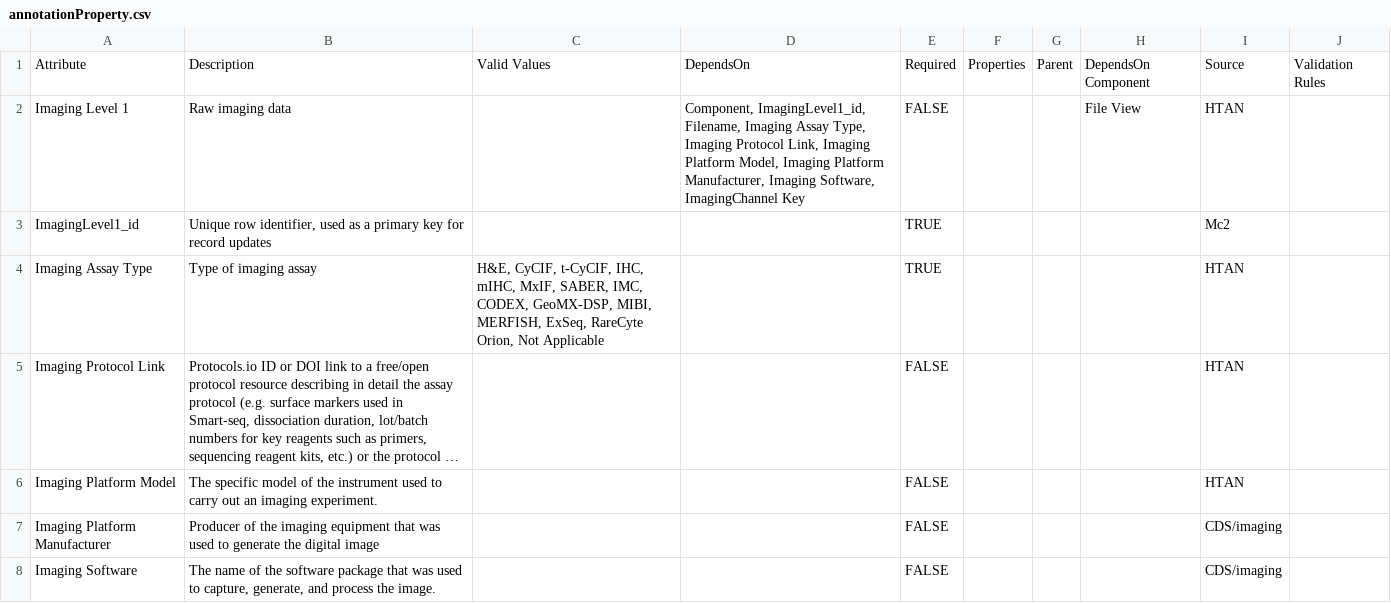
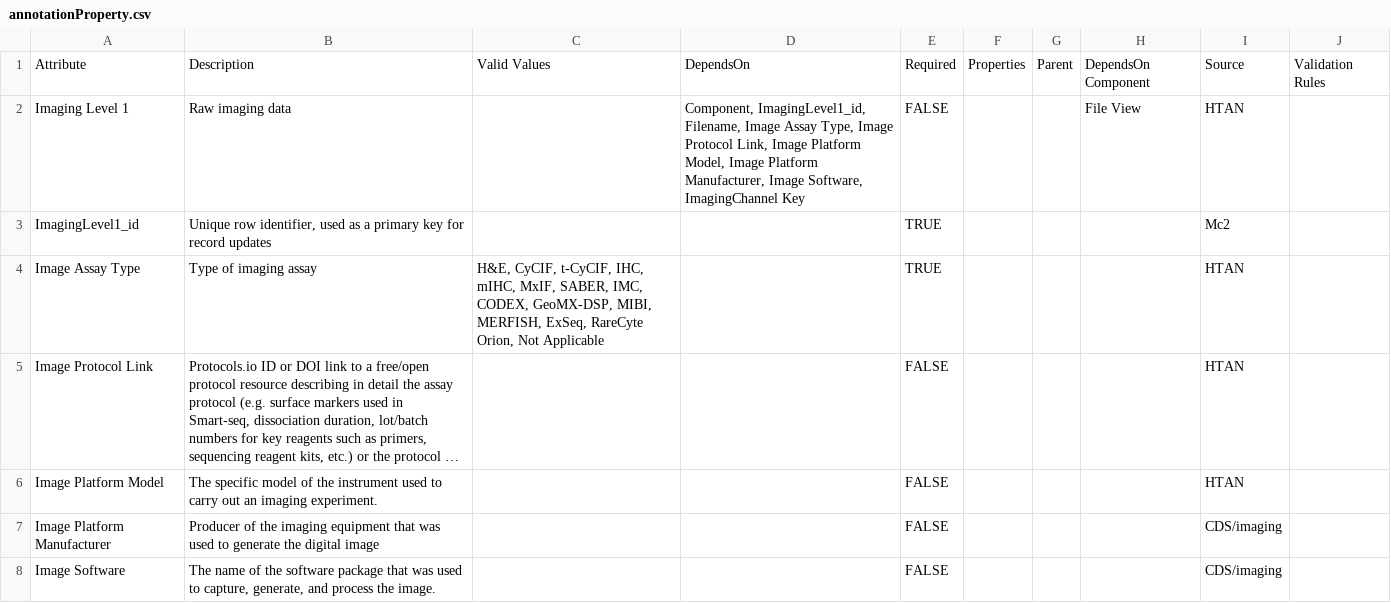
Before and after one commit to mc2-center/data-models, a CSV file: modules/imagingLevel1/annotationProperty.csv, drawn as a sheet; long unchanged cells end in …; the diff names each change by its address in the sheet, - before the commit and + after, or states it on an @@ line.

Commit message:
Add Imaging Level 1 attributes and schema

```diff
--- a/modules/imagingLevel1/annotationProperty.csv
+++ b/modules/imagingLevel1/annotationProperty.csv
-D2: …ImagingLevel1_id, Filename, Imaging Assay Type, Imaging Protocol Link, Imaging Platform Model, Imaging Platform Manufacturer, Imaging Software, ImagingChannel…
+D2: …ImagingLevel1_id, Filename, Image Assay Type, Image Protocol Link, Image Platform Model, Image Platform Manufacturer, Image Software, ImagingChannel…
-A4: Imaging Assay Type
+A4: Image Assay Type
-A5: Imaging Protocol Link
+A5: Image Protocol Link
-A6: Imaging Platform Model
+A6: Image Platform Model
-A7: Imaging Platform Manufacturer
+A7: Image Platform Manufacturer
-A8: Imaging Software
+A8: Image Software
```
